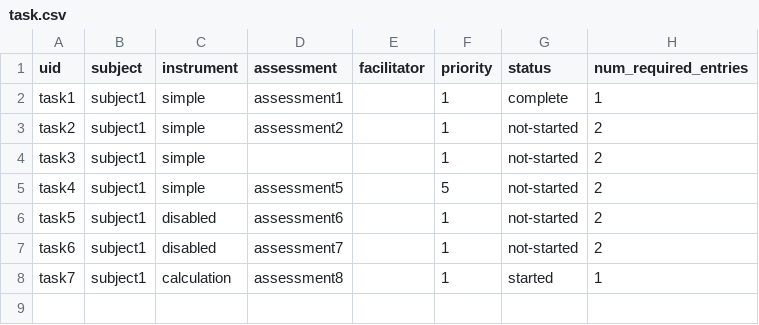
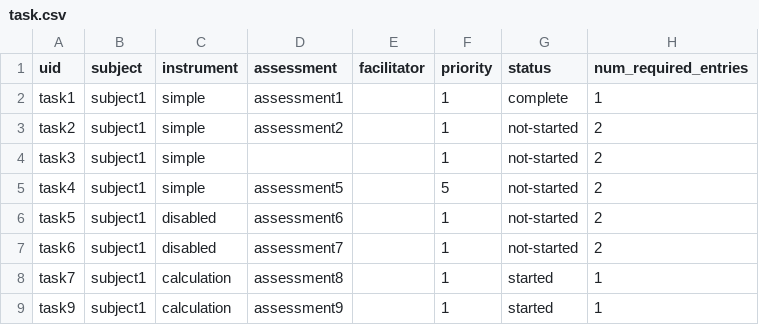
Before and after one commit to prometheusresearch/baseline-codebase, a CSV file: src/rex.instrument/demo/static/deploy/task.csv, drawn as a sheet.

```diff
--- a/src/rex.instrument/demo/static/deploy/task.csv
+++ b/src/rex.instrument/demo/static/deploy/task.csv
@@ -8 +8,2 @@ task6,subject1,disabled,assessment7,,1,not-started,2
 task7,subject1,calculation,assessment8,,1,started,1
+task9,subject1,calculation,assessment9,,1,started,1
```
Also changed, not shown: src/rex.instrument/demo/static/deploy/assessment.csv, src/rex.instrument/demo/static/deploy/instrument.csv, 10 other files.
